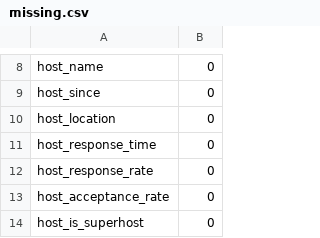
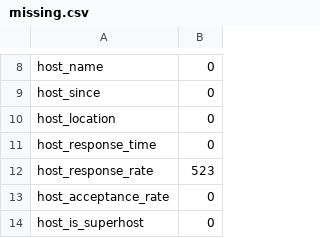
Before and after one commit to sanjanagupta16/Data-Science-Process, a CSV file: missing.csv, drawn as a sheet; only a part is shown, gaps mark what is left out.

```diff
--- a/missing.csv
+++ b/missing.csv
@@ -11,3 +11,3 @@
 "host_response_time",0
-"host_response_rate",0
+"host_response_rate",523
 "host_acceptance_rate",0
```
Also changed, not shown: summary.csv, 4 other files.
